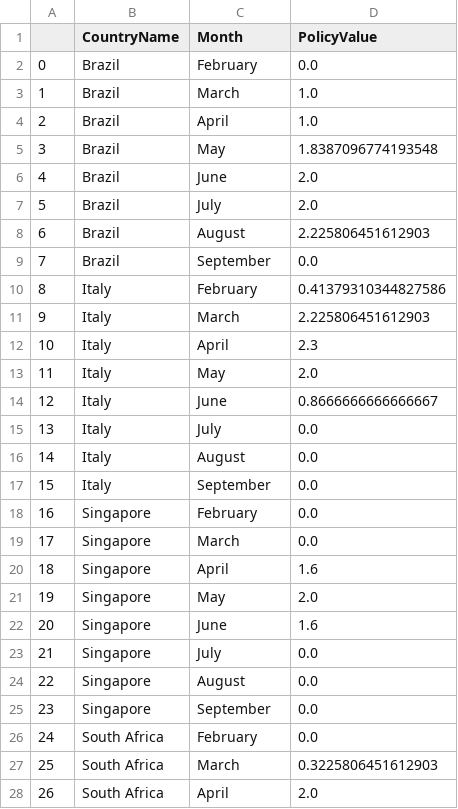
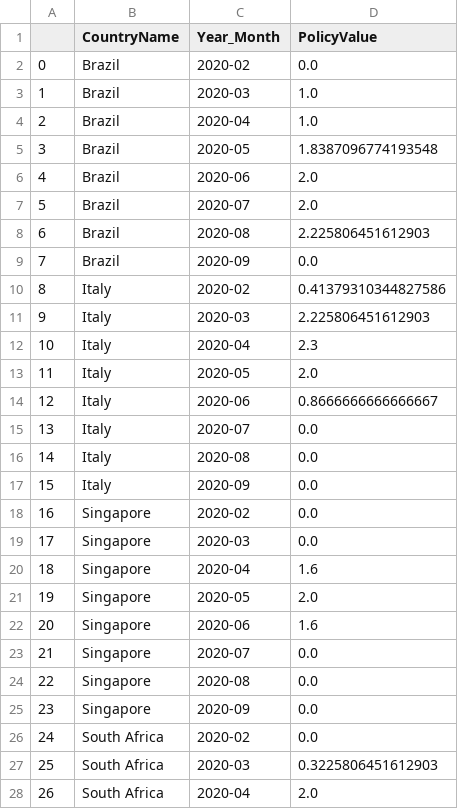
Before and after one commit to ksaslow/sad-song, a CSV file: normalised_oxford.csv, drawn as a sheet; only a part is shown; the diff covers the shown part only.

Commit message:
oxford spotify together

```diff
--- a/normalised_oxford.csv
+++ b/normalised_oxford.csv
@@ -1,28 +1,28 @@
-,CountryName,Month,PolicyValue
-0,Brazil,February,0.0
-1,Brazil,March,1.0
-2,Brazil,April,1.0
-3,Brazil,May,1.8387096774193548
-4,Brazil,June,2.0
-5,Brazil,July,2.0
-6,Brazil,August,2.225806451612903
-7,Brazil,September,0.0
-8,Italy,February,0.41379310344827586
-9,Italy,March,2.225806451612903
-10,Italy,April,2.3
-11,Italy,May,2.0
-12,Italy,June,0.8666666666666667
-13,Italy,July,0.0
-14,Italy,August,0.0
-15,Italy,September,0.0
-16,Singapore,February,0.0
-17,Singapore,March,0.0
-18,Singapore,April,1.6
-19,Singapore,May,2.0
-20,Singapore,June,1.6
-21,Singapore,July,0.0
-22,Singapore,August,0.0
-23,Singapore,September,0.0
-24,South Africa,February,0.0
-25,South Africa,March,0.3225806451612903
-26,South Africa,April,2.0
+,CountryName,Year_Month,PolicyValue
+0,Brazil,2020-02,0.0
+1,Brazil,2020-03,1.0
+2,Brazil,2020-04,1.0
+3,Brazil,2020-05,1.8387096774193548
+4,Brazil,2020-06,2.0
+5,Brazil,2020-07,2.0
+6,Brazil,2020-08,2.225806451612903
+7,Brazil,2020-09,0.0
+8,Italy,2020-02,0.41379310344827586
+9,Italy,2020-03,2.225806451612903
+10,Italy,2020-04,2.3
+11,Italy,2020-05,2.0
+12,Italy,2020-06,0.8666666666666667
+13,Italy,2020-07,0.0
+14,Italy,2020-08,0.0
+15,Italy,2020-09,0.0
+16,Singapore,2020-02,0.0
+17,Singapore,2020-03,0.0
+18,Singapore,2020-04,1.6
+19,Singapore,2020-05,2.0
+20,Singapore,2020-06,1.6
+21,Singapore,2020-07,0.0
+22,Singapore,2020-08,0.0
+23,Singapore,2020-09,0.0
+24,South Africa,2020-02,0.0
+25,South Africa,2020-03,0.3225806451612903
+26,South Africa,2020-04,2.0
```
Also changed, not shown: 13 edited cells elsewhere in this file, 3 other files.
